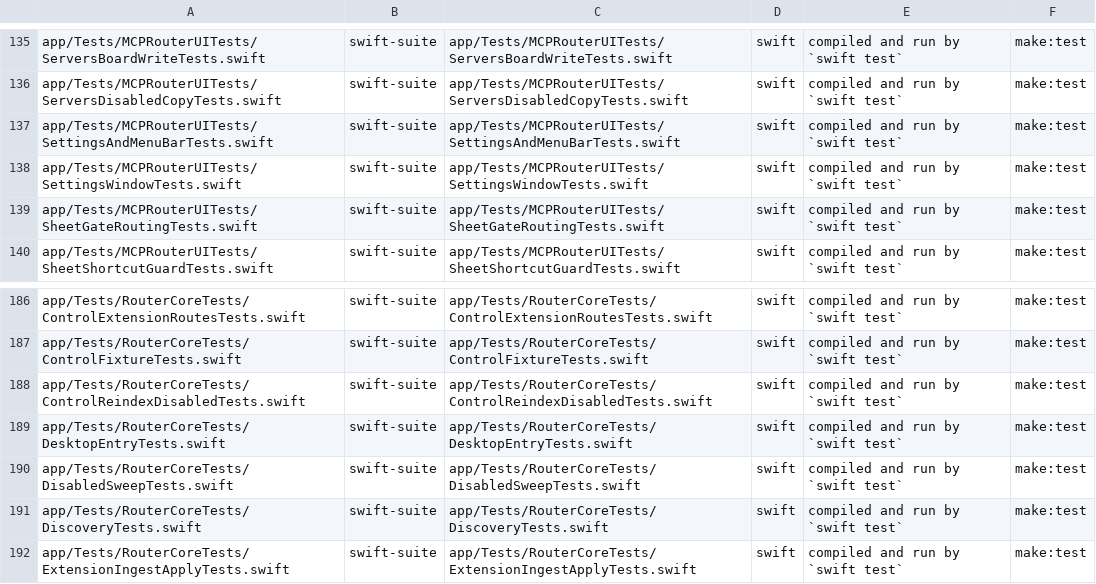
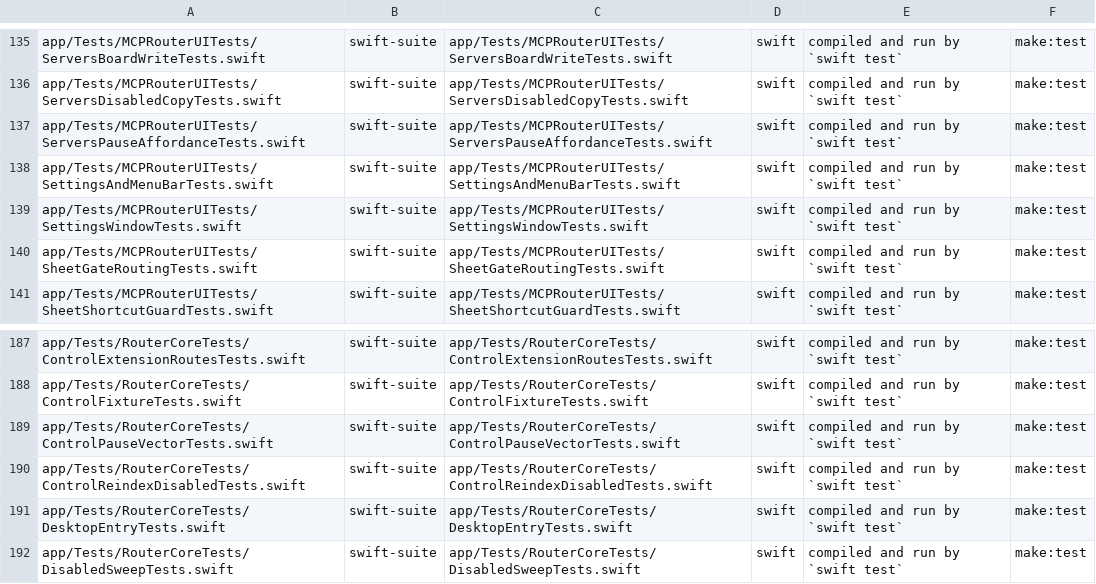
Before and after one commit to fledgeling-co/mcp-router, a TSV file: planning/instrument-census.tsv, drawn as a sheet; only a part is shown, gaps mark what is left out; the shorter side is filled out with more unchanged rows.

```diff
--- a/planning/instrument-census.tsv
+++ b/planning/instrument-census.tsv
@@ -136,2 +136,3 @@ app/Tests/MCPRouterUITests/ServersBoardWriteTests.swift	swift-suite	app/Tests/MC
 app/Tests/MCPRouterUITests/ServersDisabledCopyTests.swift	swift-suite	app/Tests/MCPRouterUITests/ServersDisabledCopyTests.swift	swift	compiled and run by `swift test`	make:test
+app/Tests/MCPRouterUITests/ServersPauseAffordanceTests.swift	swift-suite	app/Tests/MCPRouterUITests/ServersPauseAffordanceTests.swift	swift	compiled and run by `swift test`	make:test
 app/Tests/MCPRouterUITests/SettingsAndMenuBarTests.swift	swift-suite	app/Tests/MCPRouterUITests/SettingsAndMenuBarTests.swift	swift	compiled and run by `swift test`	make:test
@@ -187,2 +188,3 @@ app/Tests/RouterCoreTests/ControlExtensionRoutesTests.swift	swift-suite	app/Test
 app/Tests/RouterCoreTests/ControlFixtureTests.swift	swift-suite	app/Tests/RouterCoreTests/ControlFixtureTests.swift	swift	compiled and run by `swift test`	make:test
+app/Tests/RouterCoreTests/ControlPauseVectorTests.swift	swift-suite	app/Tests/RouterCoreTests/ControlPauseVectorTests.swift	swift	compiled and run by `swift test`	make:test
 app/Tests/RouterCoreTests/ControlReindexDisabledTests.swift	swift-suite	app/Tests/RouterCoreTests/ControlReindexDisabledTests.swift	swift	compiled and run by `swift test`	make:test
```
Also changed, not shown: 15 other files.
